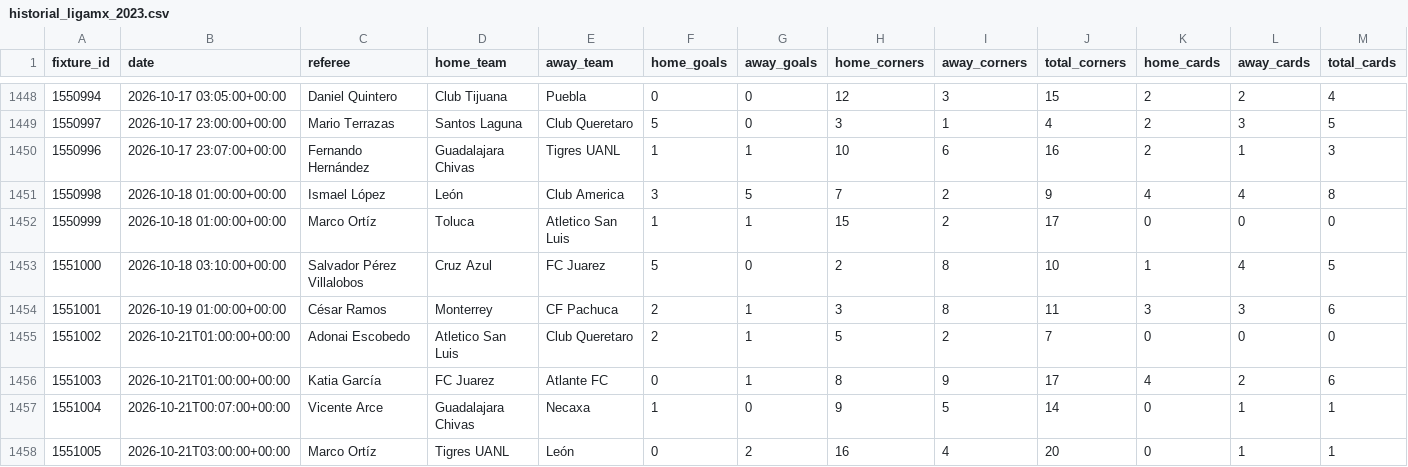
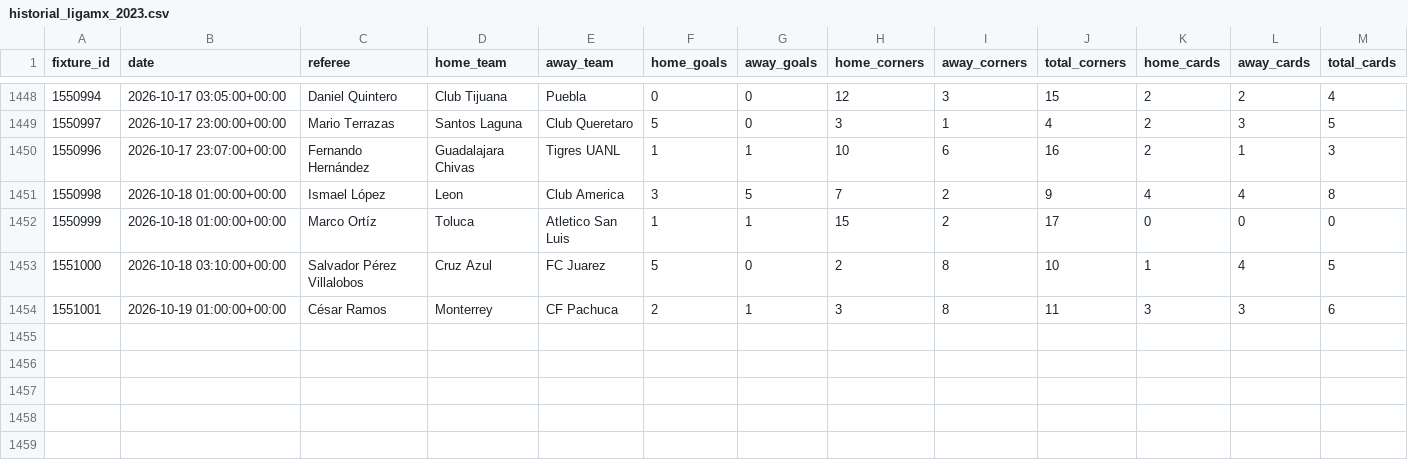
Before and after one commit to RJBarrera/goalx, a CSV file: server/historial_ligamx_2023.csv, drawn as a sheet; only a part is shown, gaps mark what is left out.

Commit message:
data: actualizar históricos Liga MX y Champions

```diff
--- a/server/historial_ligamx_2023.csv
+++ b/server/historial_ligamx_2023.csv
@@ -1450,3 +1450,3 @@ fixture_id,date,referee,home_team,away_team,home_goals,away_goals,home_corners,a
 1550996,2026-10-17 23:07:00+00:00,Fernando Hernández,Guadalajara Chivas,Tigres UANL,1,1,10,6,16,2,1,3,
-1550998,2026-10-18 01:00:00+00:00,Ismael López,León,Club America,3,5,7,2,9,4,4,8,
+1550998,2026-10-18 01:00:00+00:00,Ismael López,Leon,Club America,3,5,7,2,9,4,4,8,
 1550999,2026-10-18 01:00:00+00:00,Marco Ortíz,Toluca,Atletico San Luis,1,1,15,2,17,0,0,0,
@@ -1454,5 +1454 @@ fixture_id,date,referee,home_team,away_team,home_goals,away_goals,home_corners,a
 1551001,2026-10-19 01:00:00+00:00,César Ramos,Monterrey,CF Pachuca,2,1,3,8,11,3,3,6,
-1551002,2026-10-21T01:00:00+00:00,Adonai Escobedo,Atletico San Luis,Club Queretaro,2,1,5,2,7,0,0,0
-1551003,2026-10-21T01:00:00+00:00,Katia García,FC Juarez,Atlante FC,0,1,8,9,17,4,2,6
-1551004,2026-10-21T00:07:00+00:00,Vicente Arce,Guadalajara Chivas,Necaxa,1,0,9,5,14,0,1,1
-1551005,2026-10-21T03:00:00+00:00,Marco Ortíz,Tigres UANL,León,0,2,16,4,20,0,1,1
```
